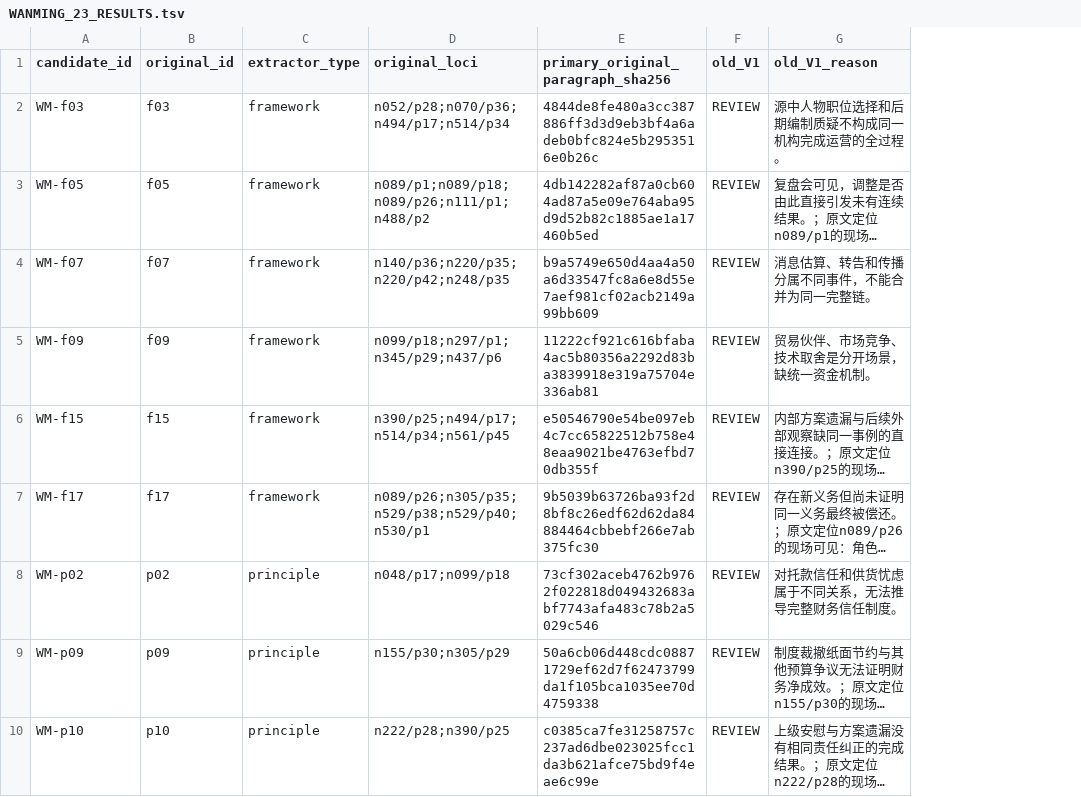
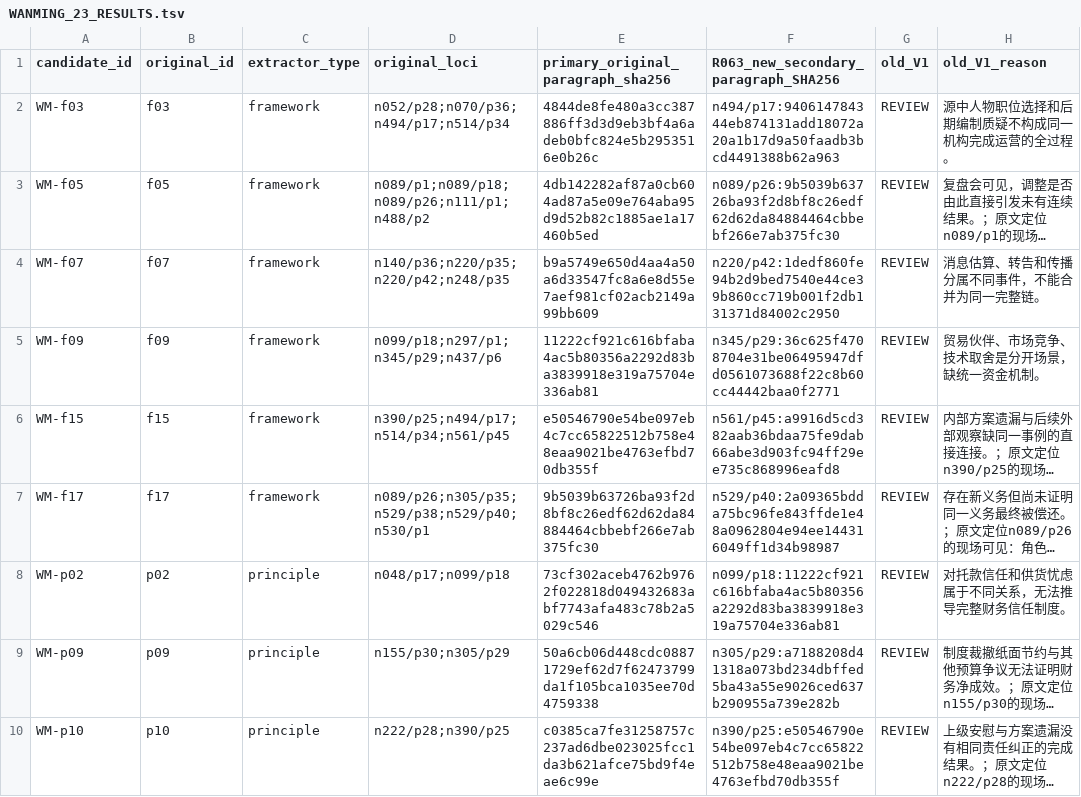
Before and after one commit to xiaolongnv6866-gif/V13, a TSV file: v2/v1/WANMING_23_RESULTS.tsv, drawn as a sheet; only a part is shown; long unchanged cells end in …; the diff names each change by its address in the sheet, - before the commit and + after, or states it on an @@ line.

Commit message:
R063 23-case source review: attach newly recomputed private paragraph hashes

```diff
--- a/v2/v1/WANMING_23_RESULTS.tsv
+++ b/v2/v1/WANMING_23_RESULTS.tsv
+column F, rows 1-10: R063_new_secondary_paragraph_SHA256 | n494/p17:940614784344eb874131add18072a20a1b17d9a50faadb3bcd4491388b62a963 | n089/p26:9b5039b63726ba93f2d8bf8c26edf62d62da84884464cbbebf266e7ab375fc30 | n220/p42:1dedf860fe94b2d9bed7540e44ce39b860cc719b001f2db131371d84002c2950 | n345/p29:36c625f4708704e31be06495947dfd0561073688f22c8b60cc44442baa0f2771 | n561/p45:a9916d5cd382aab36bdaa75fe9dab66abe3d903fc94ff29ee735c868996eafd8 | n529/p40:2a09365bdda75bc96fe843ffde1e48a0962804e94ee144316049ff1d34b98987 | n099/p18:11222cf921c616bfaba4ac5b80356a2292d83ba3839918e319a75704e336ab81 | n305/p29:a7188208d41318a073bd234dbffed5ba43a55e9026ced637b290955a739e282b | n390/p25:e50546790e54be097eb4c7cc65822512b758e48eaa9021be4763efbd70db355f
```
